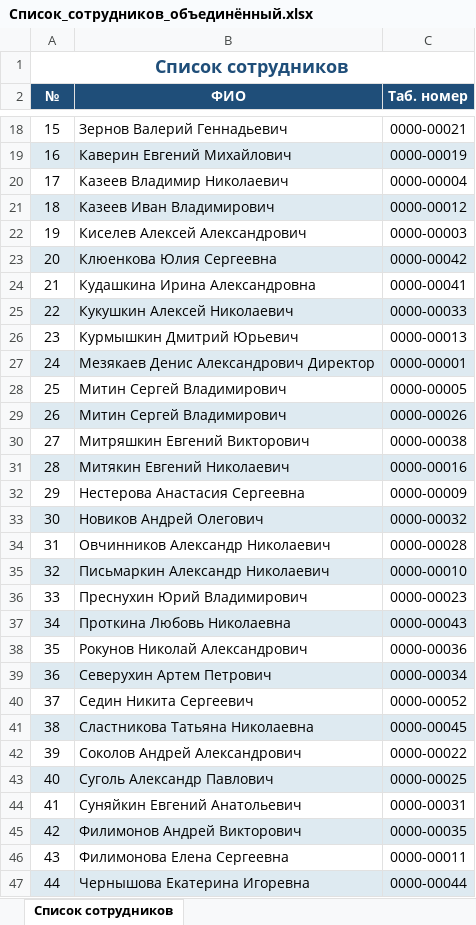
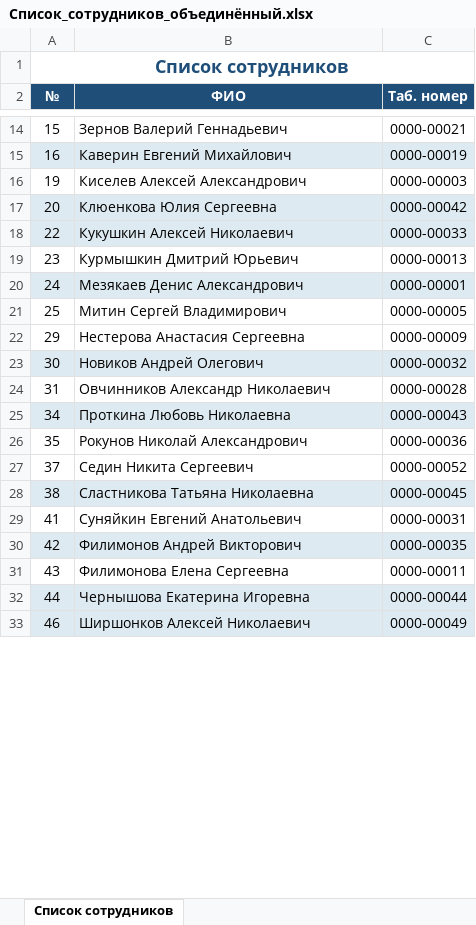
Before and after one commit to 114418525f-lgtm/tabel_pt_v01, an Excel workbook: Список_сотрудников_объединённый.xlsx, sheet Список сотрудников, drawn as a sheet; only a part is shown, gaps mark what is left out; the shorter side is filled out with more unchanged rows; values as stored, in another font and other column widths than the file's, no borders; removed rows and columns are numbered as before the commit, all else as after; the diff covers the shown part only; the diff names each change by its address in the sheet, - before the commit and + after, or states it on an @@ line.

```diff
--- a/Список_сотрудников_объединённый.xlsx (sheet Список сотрудников)
+++ b/Список_сотрудников_объединённый.xlsx (sheet Список сотрудников)
-row 20: 17 | Казеев Владимир Николаевич | 0000-00004
-row 21: 18 | Казеев Иван Владимирович | 0000-00012
-row 24: 21 | Кудашкина Ирина Александровна | 0000-00041
-B20 (ФИО): Мезякаев Денис Александрович Директор
+B20 (ФИО): Мезякаев Денис Александрович
-row 29: 26 | Митин Сергей Владимирович | 0000-00026
-row 30: 27 | Митряшкин Евгений Викторович | 0000-00038
-row 31: 28 | Митякин Евгений Николаевич | 0000-00016
-row 35: 32 | Письмаркин Александр Николаевич | 0000-00010
-row 36: 33 | Преснухин Юрий Владимирович | 0000-00023
-row 39: 36 | Северухин Артем Петрович | 0000-00034
-row 42: 39 | Соколов Андрей Александрович | 0000-00022
-row 43: 40 | Суголь Александр Павлович | 0000-00025
```
Also changed, not shown: 7 removed rows elsewhere in this sheet, 2 other files.
